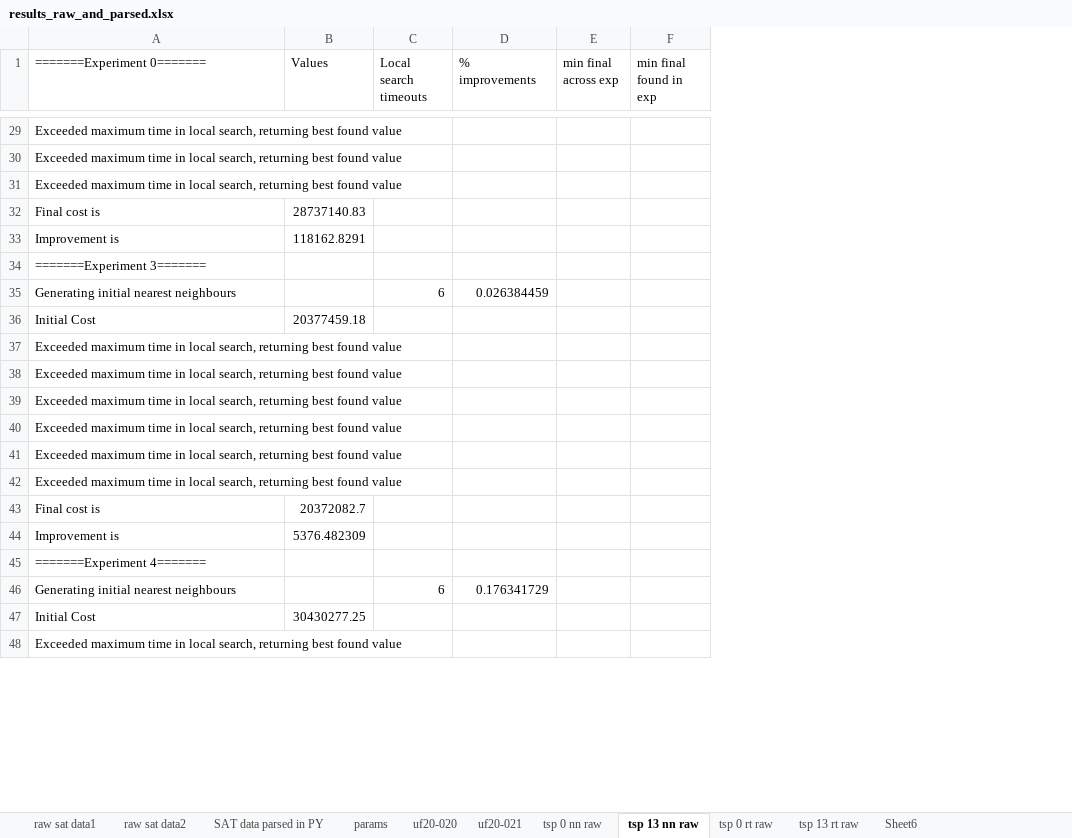
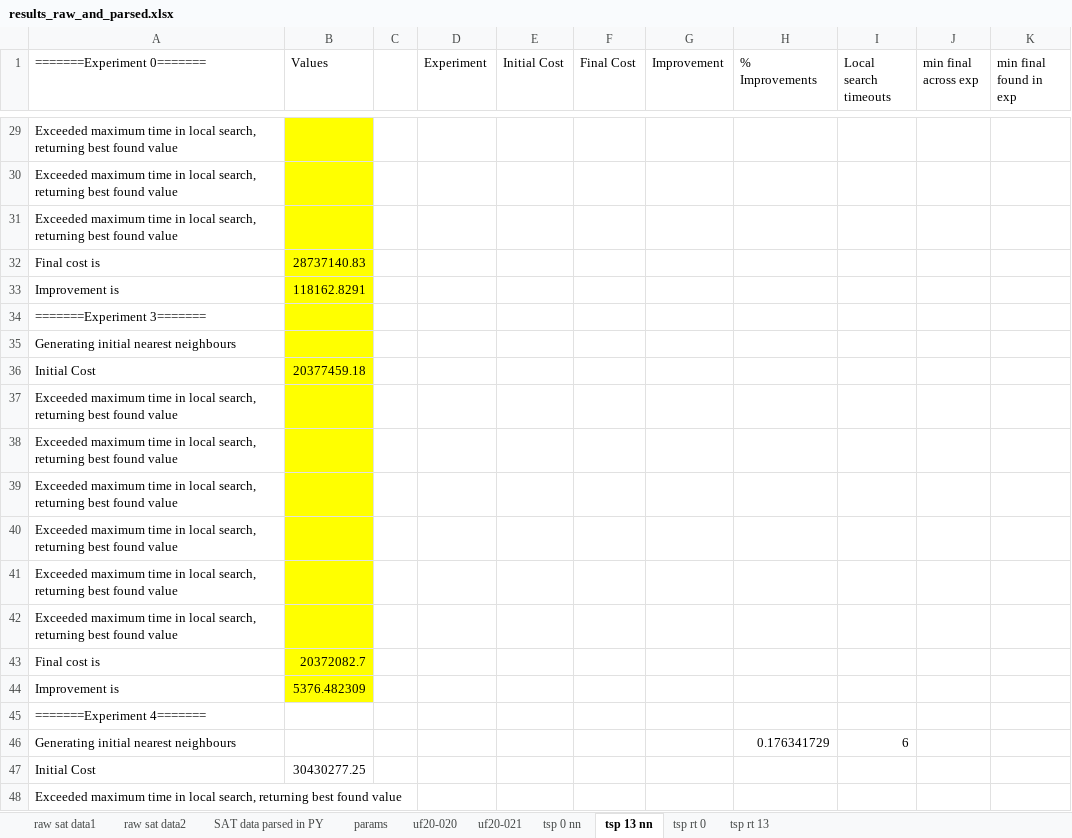
Before and after one commit to viciouspetal/meta-project-2, an Excel workbook: results_raw_and_parsed.xlsx, sheet tsp 13 nn, drawn as a sheet; only a part is shown, gaps mark what is left out; values as stored, in another font and other column widths than the file's, no borders; removed rows and columns are numbered as before the commit, all else as after; the diff covers the shown part only; the diff names each change by its address in the sheet, - before the commit and + after, or states it on an @@ line.

```diff
--- a/results_raw_and_parsed.xlsx (sheet tsp 13 nn)
+++ b/results_raw_and_parsed.xlsx (sheet tsp 13 nn)
-sheet tab: tsp 0 nn raw
+sheet tab: tsp 0 nn
-sheet tab: tsp 13 nn raw
+sheet tab: tsp 13 nn
-sheet tab: Sheet6
+sheet tab: tsp rt 0
-sheet tab: tsp 0 rt raw
-sheet tab: tsp 13 rt raw
+sheet tab: tsp rt 13
+column C, empty
+column D (Experiment), empty
+column E (Initial Cost), empty
+column F (Final Cost), empty
+column G (Improvement), empty
+column H (% Improvements), row 46: 0.176341729
-column D (% improvements), rows 35-46: 0.026384459 |  |  |  |  |  |  |  |  |  |  | 0.176341729
-B29:B44 fill: none
+B29:B44 fill: #FFFF00
-I35 (Local search timeouts): 6
+I35 (Local search timeouts): (empty)
```
Also changed, not shown: 6 edited cells and cell formats elsewhere in this sheet, sheet raw sat data2, sheet tsp rt 0, sheet tsp 0 nn, formulas that keep their value, hidden cells, 2 other files.
